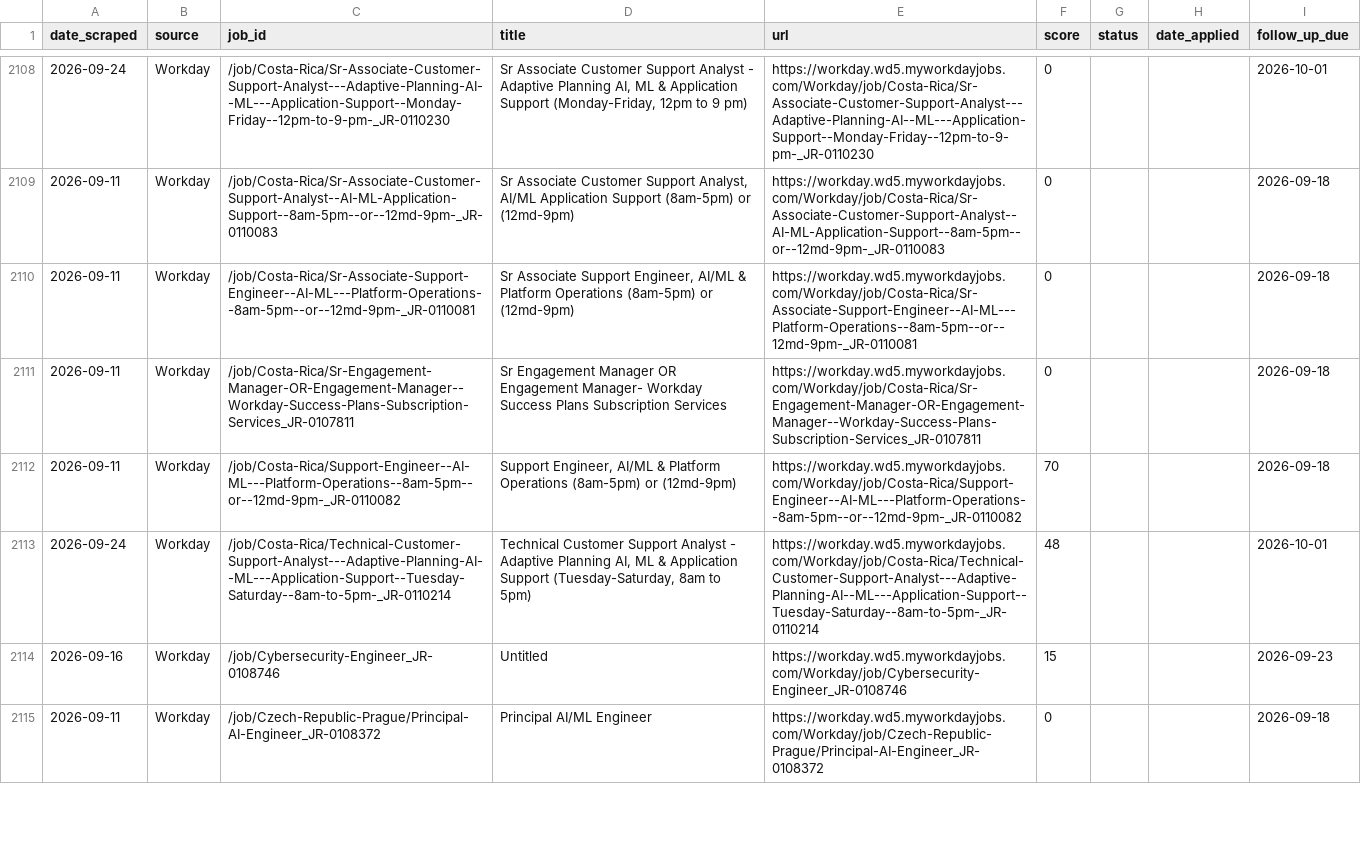
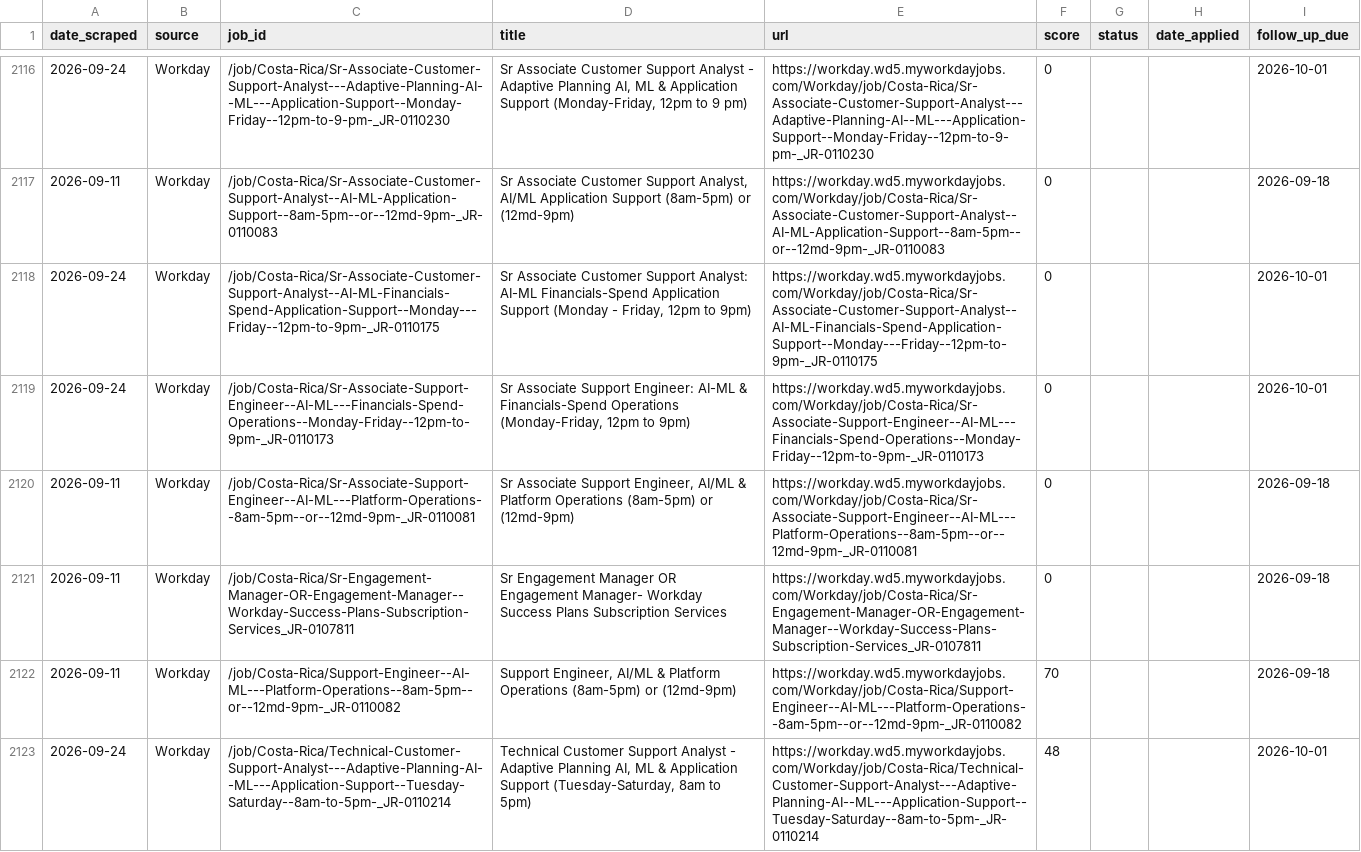
Before and after one commit to niiadjei7/job_monitor, a CSV file: job_search_tracker.csv, drawn as a sheet; only a part is shown, gaps mark what is left out; the shorter side is filled out with more unchanged rows; the diff covers the shown part only; the diff names each change by its address in the sheet, - before the commit and + after, or states it on an @@ line.

```diff
--- a/job_search_tracker.csv
+++ b/job_search_tracker.csv
+row 2118: 2026-09-24 | Workday | /job/Costa-Rica/Sr-Associate-Customer-Support-Analyst--AI-ML-Financials-Spend-Application-Support--Monday---Friday--12pm-to-9pm-_JR-0110175 | Sr Associate Customer Support Analyst: AI-ML Financials-Spend Application Support (Monday - Friday, 12pm to 9pm) | https://workday.wd5.myworkdayjobs.com/Workday/job/Costa-Rica/Sr-Associate-Customer-Support-Analyst--AI-ML-Financials-Spend-Application-Support--Monday---Friday--12pm-to-9pm-_JR-0110175 | 0 |  |  | 2026-10-01
+row 2119: 2026-09-24 | Workday | /job/Costa-Rica/Sr-Associate-Support-Engineer--AI-ML---Financials-Spend-Operations--Monday-Friday--12pm-to-9pm-_JR-0110173 | Sr Associate Support Engineer: AI-ML & Financials-Spend Operations (Monday-Friday, 12pm to 9pm) | https://workday.wd5.myworkdayjobs.com/Workday/job/Costa-Rica/Sr-Associate-Support-Engineer--AI-ML---Financials-Spend-Operations--Monday-Friday--12pm-to-9pm-_JR-0110173 | 0 |  |  | 2026-10-01
```
Also changed, not shown: 15 added rows and 3 edited cells elsewhere in this file, 1 other file.
